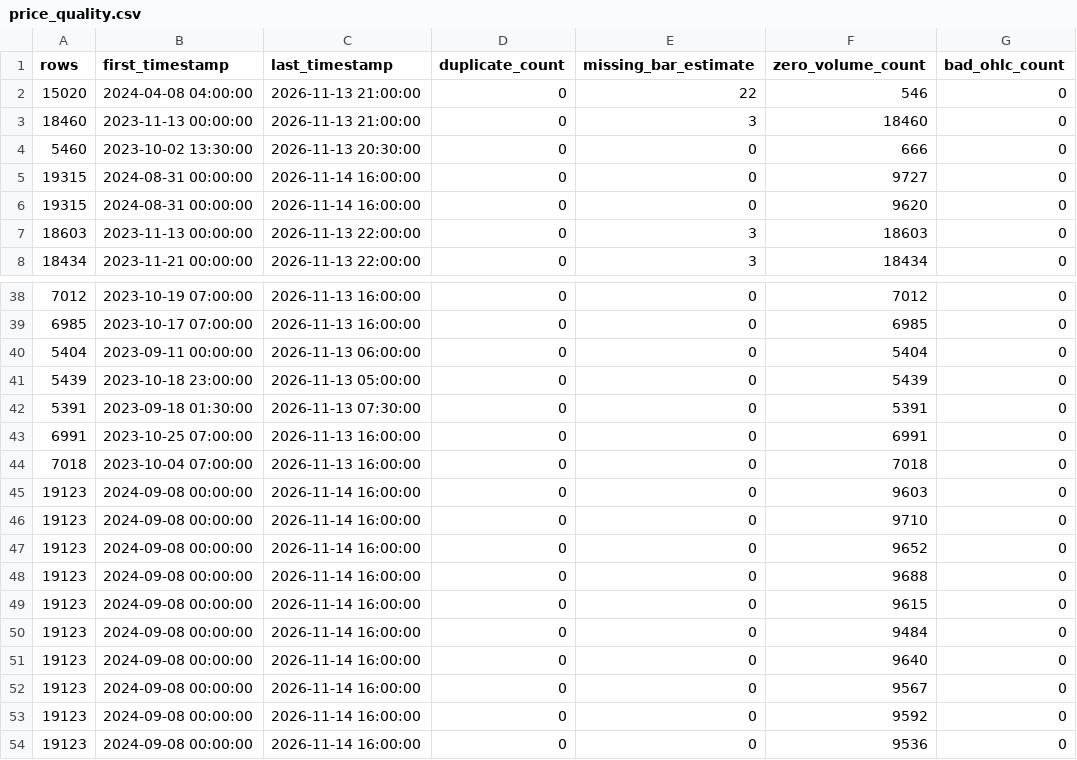
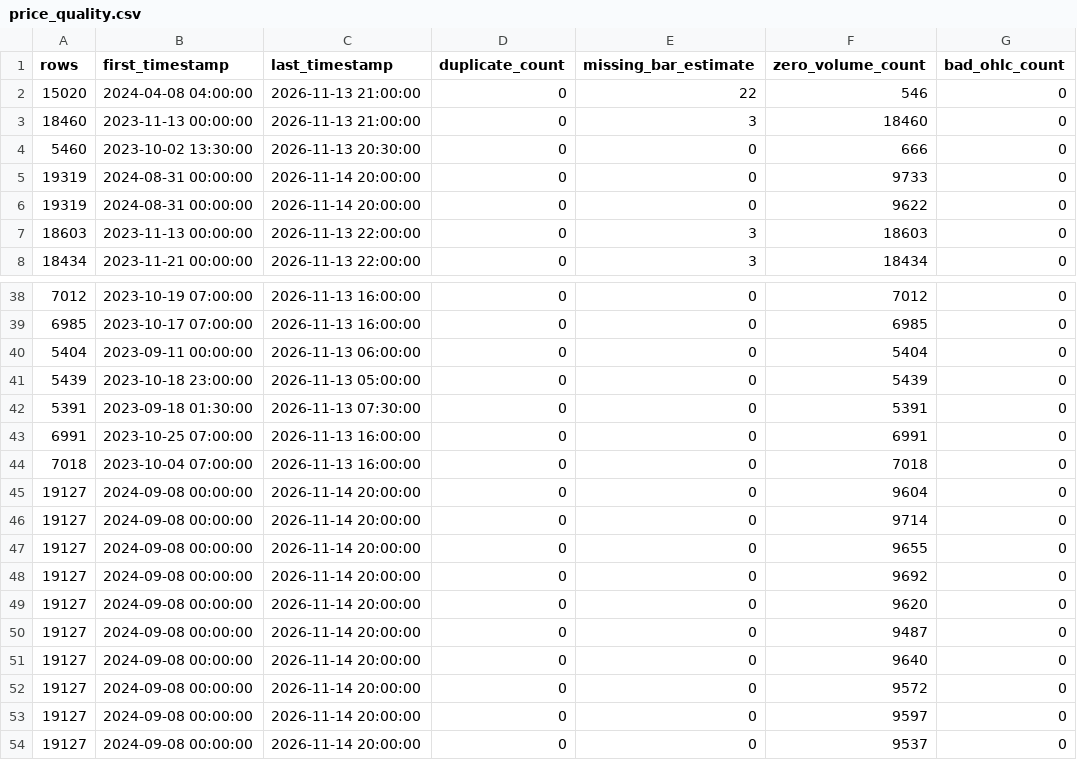
Before and after one commit to NeefPoom/Tradingstrategy01, a CSV file: reports/price_quality.csv, drawn as a sheet; only a part is shown, gaps mark what is left out; the diff names each change by its address in the sheet, - before the commit and + after, or states it on an @@ line.

```diff
--- a/reports/price_quality.csv
+++ b/reports/price_quality.csv
-A5:A6 (rows): 19315
+A5:A6 (rows): 19319
-C5:C6 (last_timestamp): 2026-11-14 16:00:00
+C5:C6 (last_timestamp): 2026-11-14 20:00:00
-F5 (zero_volume_count): 9727
+F5 (zero_volume_count): 9733
-F6 (zero_volume_count): 9620
+F6 (zero_volume_count): 9622
-A45:A54 (rows): 19123
+A45:A54 (rows): 19127
-C45:C54 (last_timestamp): 2026-11-14 16:00:00
+C45:C54 (last_timestamp): 2026-11-14 20:00:00
-F45 (zero_volume_count): 9603
+F45 (zero_volume_count): 9604
-F46 (zero_volume_count): 9710
+F46 (zero_volume_count): 9714
-F47 (zero_volume_count): 9652
+F47 (zero_volume_count): 9655
-F48 (zero_volume_count): 9688
+F48 (zero_volume_count): 9692
-F49 (zero_volume_count): 9615
+F49 (zero_volume_count): 9620
-F50 (zero_volume_count): 9484
+F50 (zero_volume_count): 9487
-F52 (zero_volume_count): 9567
+F52 (zero_volume_count): 9572
-F53 (zero_volume_count): 9592
+F53 (zero_volume_count): 9597
-F54 (zero_volume_count): 9536
+F54 (zero_volume_count): 9537
```
Also changed, not shown: reports/latest_scores.csv, reports/market_open_price_completeness.csv, 17 other files.
